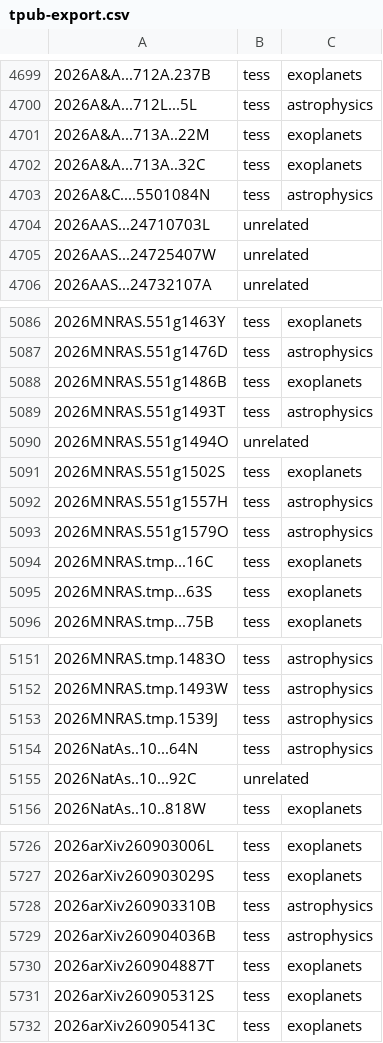
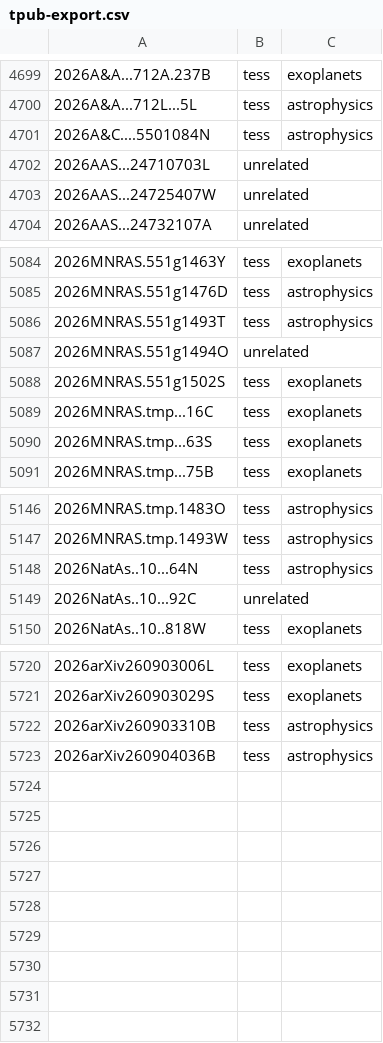
Before and after one commit to tessgi/tpub, a CSV file: data/tpub-export.csv, drawn as a sheet; only a part is shown, gaps mark what is left out.

```diff
--- a/data/tpub-export.csv
+++ b/data/tpub-export.csv
@@ -4700,4 +4700,2 @@
 2026A&A...712L...5L,tess,astrophysics
-2026A&A...713A..22M,tess,exoplanets
-2026A&A...713A..32C,tess,exoplanets
 2026A&C....5501084N,tess,astrophysics
@@ -5087,3 +5085,2 @@
 2026MNRAS.551g1476D,tess,astrophysics
-2026MNRAS.551g1486B,tess,exoplanets
 2026MNRAS.551g1493T,tess,astrophysics
@@ -5091,4 +5088,2 @@
 2026MNRAS.551g1502S,tess,exoplanets
-2026MNRAS.551g1557H,tess,astrophysics
-2026MNRAS.551g1579O,tess,astrophysics
 2026MNRAS.tmp...16C,tess,exoplanets
@@ -5152,3 +5147,2 @@
 2026MNRAS.tmp.1493W,tess,astrophysics
-2026MNRAS.tmp.1539J,tess,astrophysics
 2026NatAs..10...64N,tess,astrophysics
@@ -5729,4 +5723 @@
 2026arXiv260904036B,tess,astrophysics
-2026arXiv260904887T,tess,exoplanets
-2026arXiv260905312S,tess,exoplanets
-2026arXiv260905413C,tess,exoplanets
```
Also changed, not shown: 1 other file.
